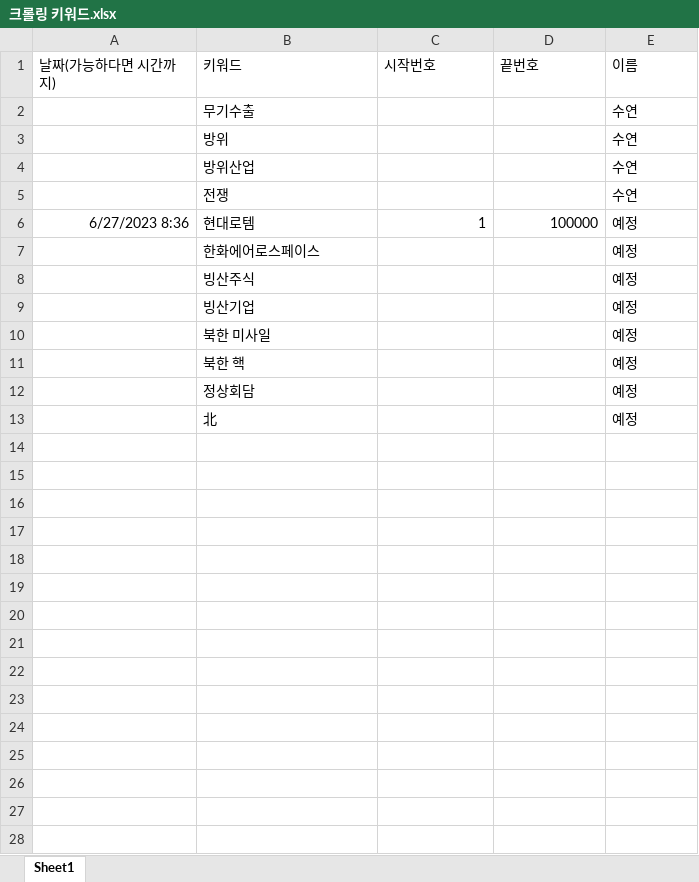
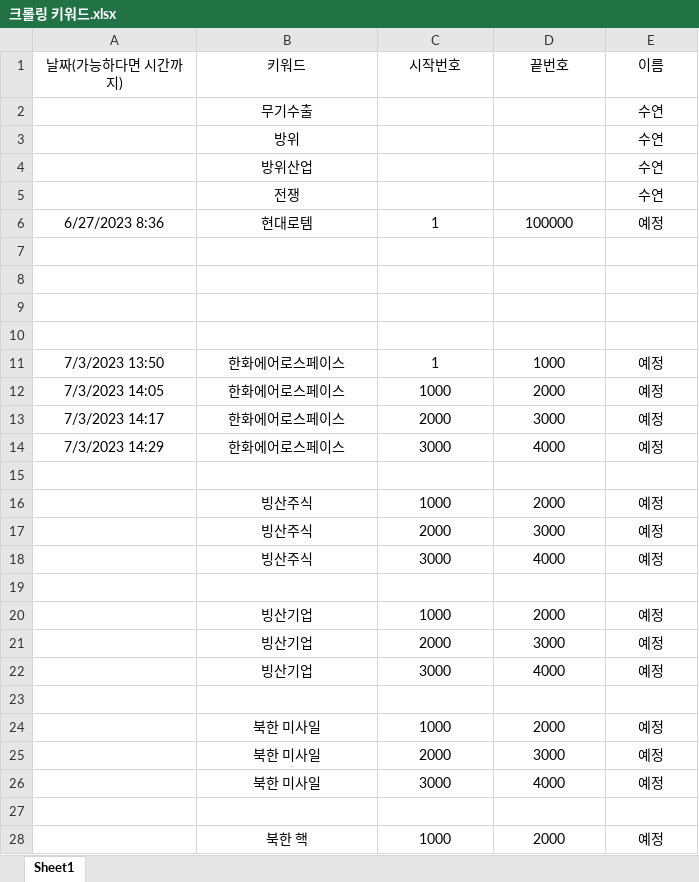
Before and after one commit to yeijeong/dl-dev, an Excel workbook: 크롤링 키워드.xlsx, sheet Sheet1, drawn as a sheet; only a part is shown; values as stored, in another font and other column widths than the file's, no borders; addresses are those after the commit; the diff covers the shown part only; the diff names each change by its address in the sheet, - before the commit and + after, or states it on an @@ line.

```diff
--- a/크롤링 키워드.xlsx (sheet Sheet1)
+++ b/크롤링 키워드.xlsx (sheet Sheet1)
-A1:E1 alignment: left
+A1:E1 alignment: center
-B2:B6 alignment: left
+B2:B6 alignment: center
-E2:E6 alignment: left
+E2:E6 alignment: center
-A6 alignment: right
+A6 alignment: center
-C6:D6 alignment: right
+C6:D6 alignment: center
-row 7:  | 한화에어로스페이스 |  |  | 예정
+row 7: (empty)
-row 8:  | 빙산주식 |  |  | 예정
+row 8: (empty)
-row 9:  | 빙산기업 |  |  | 예정
+row 9: (empty)
-row 10:  | 북한 미사일 |  |  | 예정
+row 10: (empty)
+row 11: 7/3/2023 13:50 | 한화에어로스페이스 | 1 | 1000 | 예정
+row 12: 7/3/2023 14:05 | 한화에어로스페이스 | 1000 | 2000 | 예정
+row 13: 7/3/2023 14:17 | 한화에어로스페이스 | 2000 | 3000 | 예정
+row 14: 7/3/2023 14:29 | 한화에어로스페이스 | 3000 | 4000 | 예정
-row 15:  | 북한 핵 |  |  | 예정
+row 15: (empty)
+row 16:  | 빙산주식 | 1000 | 2000 | 예정
+row 17:  | 빙산주식 | 2000 | 3000 | 예정
+row 18:  | 빙산주식 | 3000 | 4000 | 예정
-row 19:  | 정상회담 |  |  | 예정
+row 19: (empty)
+row 20:  | 빙산기업 | 1000 | 2000 | 예정
+row 21:  | 빙산기업 | 2000 | 3000 | 예정
+row 22:  | 빙산기업 | 3000 | 4000 | 예정
-row 23:  | 北 |  |  | 예정
+row 23: (empty)
+row 24:  | 북한 미사일 | 1000 | 2000 | 예정
+row 25:  | 북한 미사일 | 2000 | 3000 | 예정
+row 26:  | 북한 미사일 | 3000 | 4000 | 예정
+row 27: (empty)
+row 28:  | 북한 핵 | 1000 | 2000 | 예정
```
Also changed, not shown: 10 added rows elsewhere in this sheet, 7 other files.
